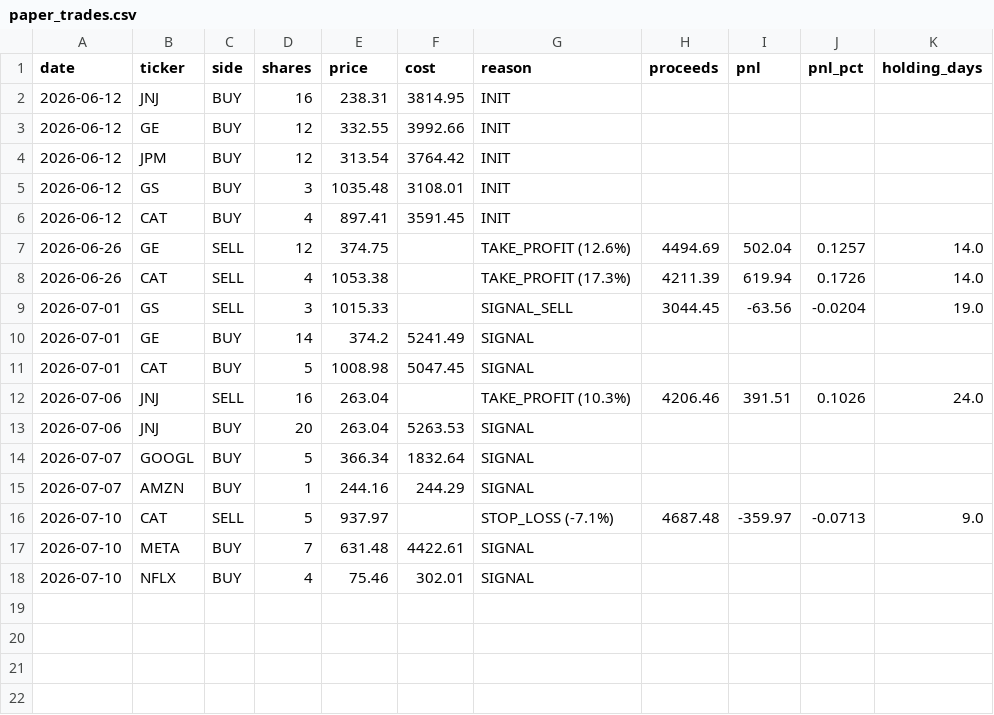
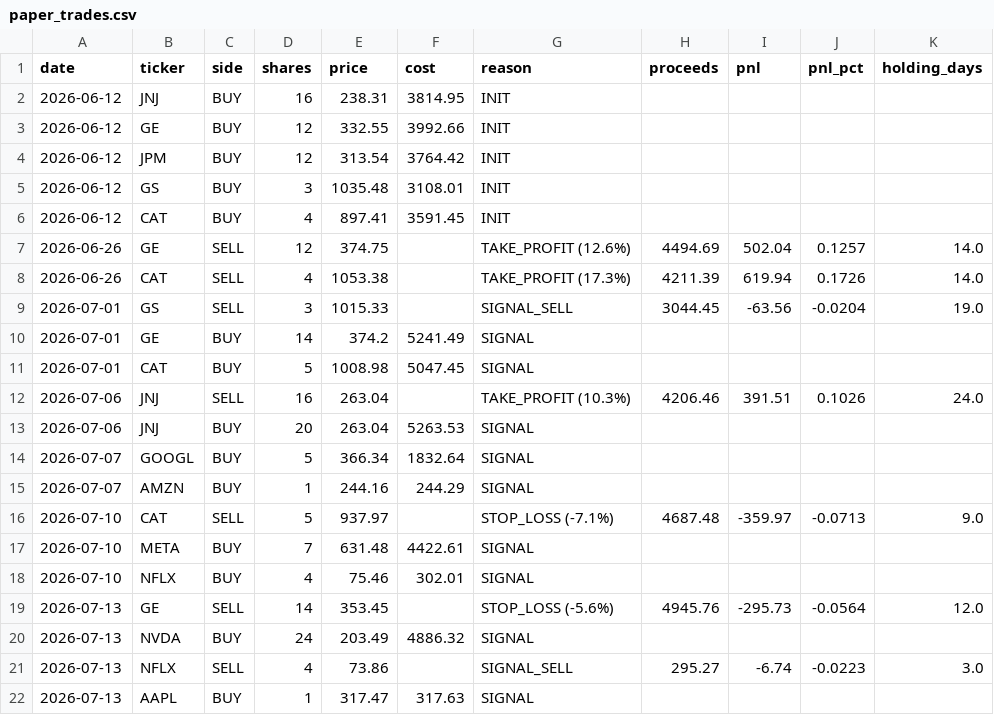
Before and after one commit to TonyTCFu/quant-us-trading, a CSV file: outputs/paper_trades.csv, drawn as a sheet; the diff names each change by its address in the sheet, - before the commit and + after, or states it on an @@ line.

Commit message:
Data 2026-07-13

```diff
--- a/outputs/paper_trades.csv
+++ b/outputs/paper_trades.csv
+row 19: 2026-07-13 | GE | SELL | 14 | 353.45 |  | STOP_LOSS (-5.6%) | 4945.76 | -295.73 | -0.0564 | 12.0
+row 20: 2026-07-13 | NVDA | BUY | 24 | 203.49 | 4886.32 | SIGNAL
+row 21: 2026-07-13 | NFLX | SELL | 4 | 73.86 |  | SIGNAL_SELL | 295.27 | -6.74 | -0.0223 | 3.0
+row 22: 2026-07-13 | AAPL | BUY | 1 | 317.47 | 317.63 | SIGNAL
```
Also changed, not shown: outputs/paper_equity.csv, 1 other file.
